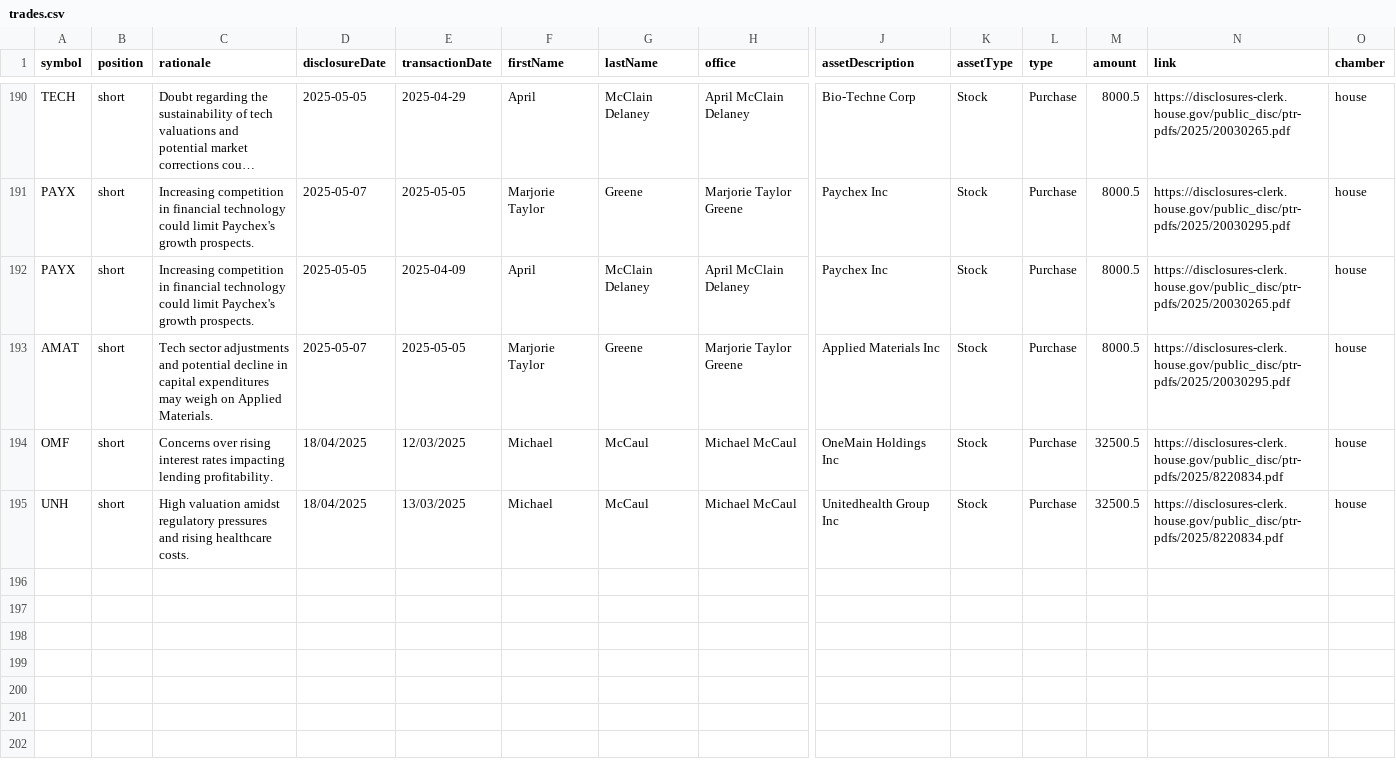
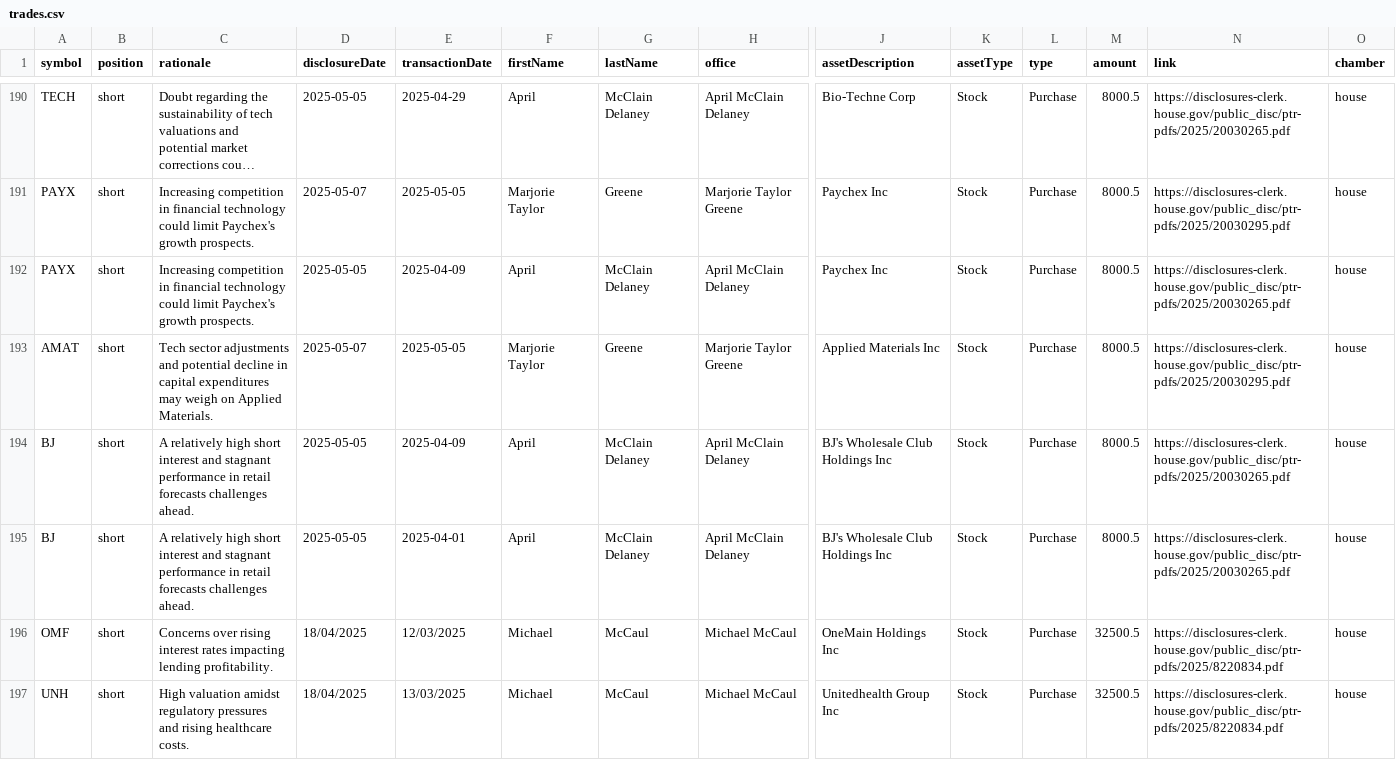
Before and after one commit to jamesgarza73/insider_bot, a CSV file: data/trades.csv, drawn as a sheet; only a part is shown, gaps mark what is left out; long unchanged cells end in …; rows hold the shown columns only; the diff names each change by its address in the sheet, - before the commit and + after, or states it on an @@ line.

Commit message:
Update trades 2025-05-07 17:51:13.991582

```diff
--- a/data/trades.csv
+++ b/data/trades.csv
+row 194: BJ | short | A relatively high short interest and stagnant performance in retail forecasts challenges ahead. | 2025-05-05 | 2025-04-09 | April | McClain Delaney | April McClain Delaney | BJ's Wholesale Club Holdings Inc | Stock | Purchase | 8000.5 | https://disclosures-clerk.house.gov/public_disc/ptr-pdfs/2025/20030265.pdf | house
+row 195: BJ | short | A relatively high short interest and stagnant performance in retail forecasts challenges ahead. | 2025-05-05 | 2025-04-01 | April | McClain Delaney | April McClain Delaney | BJ's Wholesale Club Holdings Inc | Stock | Purchase | 8000.5 | https://disclosures-clerk.house.gov/public_disc/ptr-pdfs/2025/20030265.pdf | house
```
